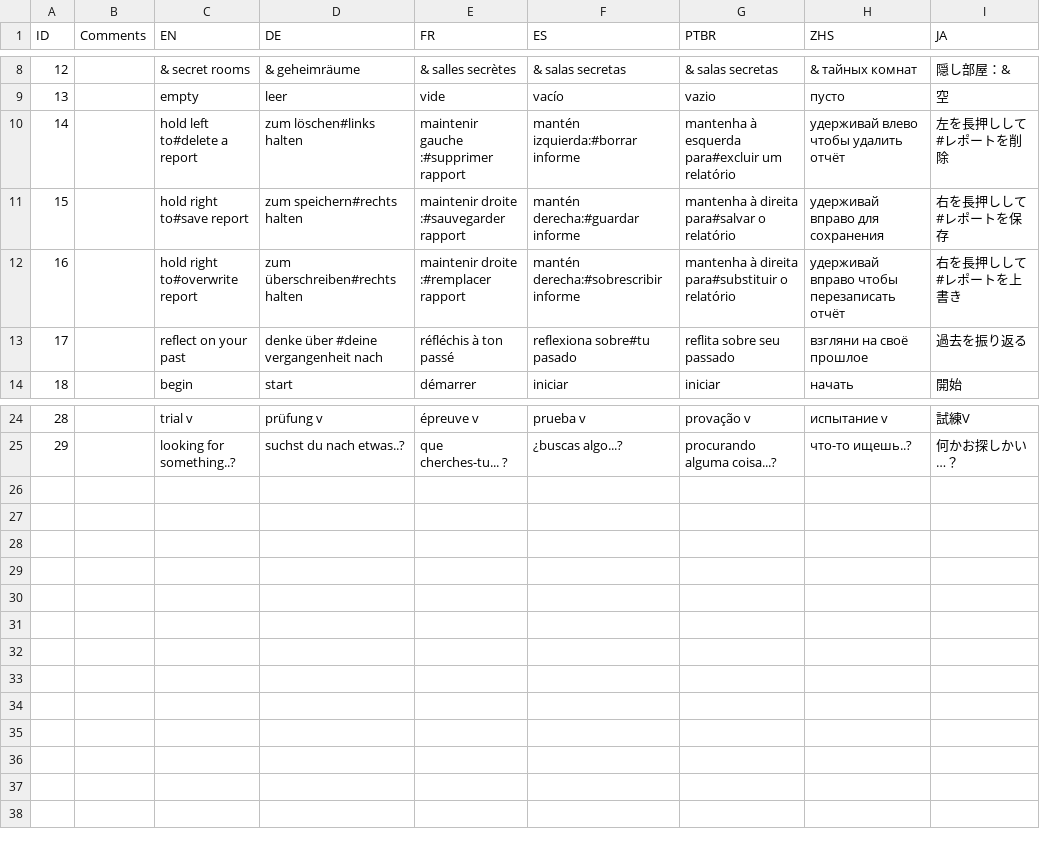
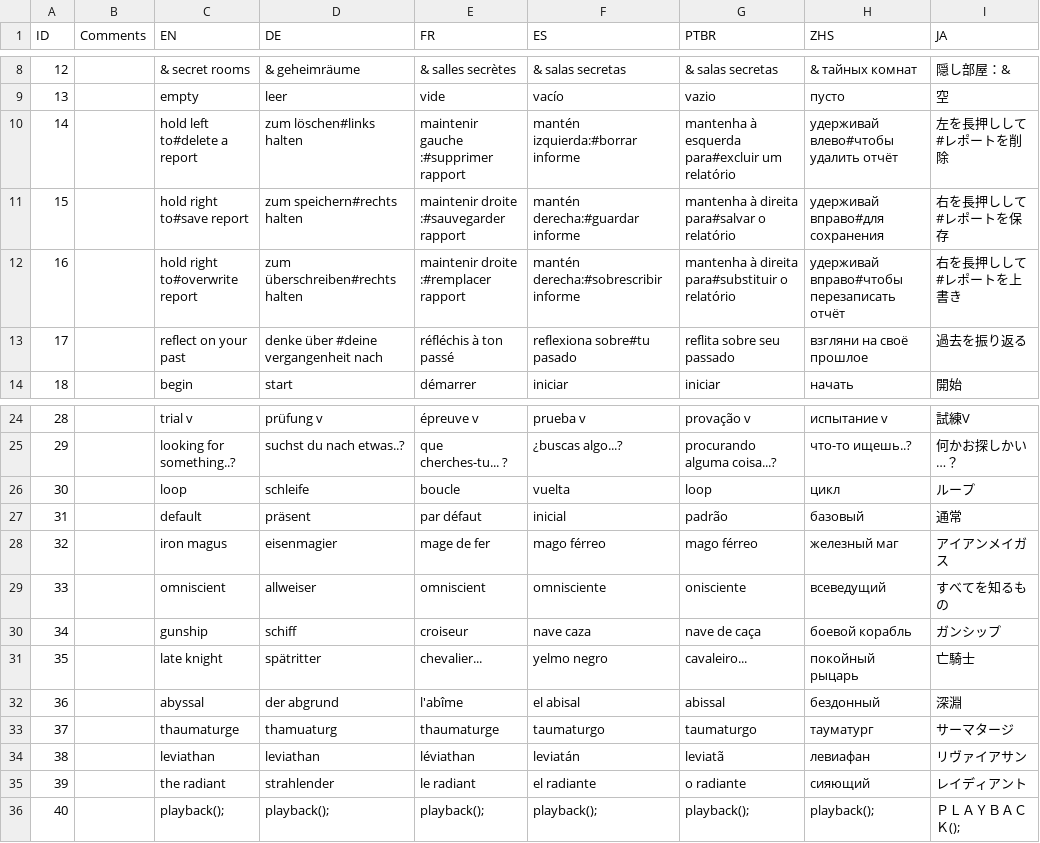
Before and after one commit to Sergaris/star-of-providence-ru, a CSV file: localization/mirror_strings.csv, drawn as a sheet; only a part is shown, gaps mark what is left out.

```diff
--- a/localization/mirror_strings.csv
+++ b/localization/mirror_strings.csv
@@ -9,5 +9,5 @@
 13,,empty,leer,vide,vacío,vazio,пусто,空
-14,,hold left to#delete a report,zum löschen#links halten,maintenir gauche :#supprimer rapport,mantén izquierda:#borrar informe,mantenha à esquerda para#excluir um relatório,удерживай влево чтобы удалить отчёт,左を長押しして#レポートを削除
-15,,hold right to#save report,zum speichern#rechts halten,maintenir droite :#sauvegarder rapport,mantén derecha:#guardar informe,mantenha à direita para#salvar o relatório,удерживай вправо для сохранения,右を長押しして#レポートを保存
-16,,hold right to#overwrite report,zum überschreiben#rechts halten,maintenir droite :#remplacer rapport,mantén derecha:#sobrescribir informe,mantenha à direita para#substituir o relatório,удерживай вправо чтобы перезаписать отчёт,右を長押しして#レポートを上書き
+14,,hold left to#delete a report,zum löschen#links halten,maintenir gauche :#supprimer rapport,mantén izquierda:#borrar informe,mantenha à esquerda para#excluir um relatório,удерживай влево#чтобы удалить отчёт,左を長押しして#レポートを削除
+15,,hold right to#save report,zum speichern#rechts halten,maintenir droite :#sauvegarder rapport,mantén derecha:#guardar informe,mantenha à direita para#salvar o relatório,удерживай вправо#для сохранения,右を長押しして#レポートを保存
+16,,hold right to#overwrite report,zum überschreiben#rechts halten,maintenir droite :#remplacer rapport,mantén derecha:#sobrescribir informe,mantenha à direita para#substituir o relatório,удерживай вправо#чтобы перезаписать отчёт,右を長押しして#レポートを上書き
 17,,reflect on your past,denke über #deine vergangenheit nach,réfléchis à ton passé,reflexiona sobre#tu pasado,reflita sobre seu passado,взгляни на своё прошлое,過去を振り返る
@@ -25 +25,12 @@
 29,,looking for something..?,suchst du nach etwas..?,que cherches-tu... ?,¿buscas algo...?,procurando alguma coisa...?,что-то ищешь..?,何かお探しかい…？
+30,,loop,schleife,boucle,vuelta,loop,цикл,ループ
+31,,default,präsent,par défaut,inicial,padrão,базовый,通常
+32,,iron magus,eisenmagier,mage de fer,mago férreo,mago férreo,железный маг,アイアンメイガス
+33,,omniscient,allweiser,omniscient,omnisciente,onisciente,всеведущий,すべてを知るもの
+34,,gunship,schiff,croiseur,nave caza,nave de caça,боевой корабль,ガンシップ
+35,,late knight,spätritter,chevalier...,yelmo negro,cavaleiro...,покойный рыцарь,亡騎士
+36,,abyssal,der abgrund,l'abîme,el abisal,abissal,бездонный,深淵
+37,,thaumaturge,thamuaturg,thaumaturge,taumaturgo,taumaturgo,тауматург,サーマタージ
+38,,leviathan,leviathan,léviathan,leviatán,leviatã,левиафан,リヴァイアサン
+39,,the radiant,strahlender,le radiant,el radiante,o radiante,сияющий,レイディアント
+40,,playback();,playback();,playback();,playback();,playback();,playback();,ＰＬＡＹＢＡＣＫ();
```
Also changed, not shown: localization/option_caption.csv, localization/option_tooltip.csv, 1 other file.
